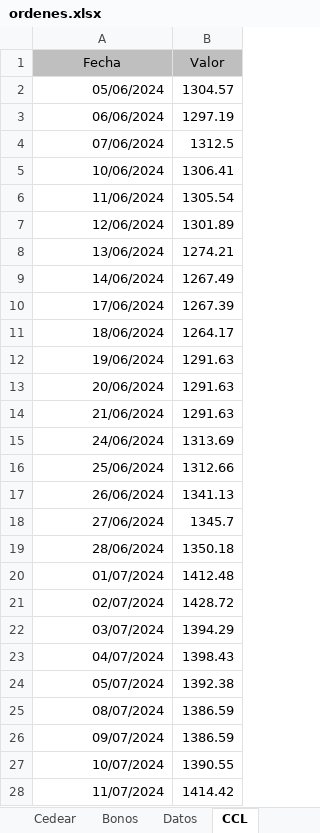
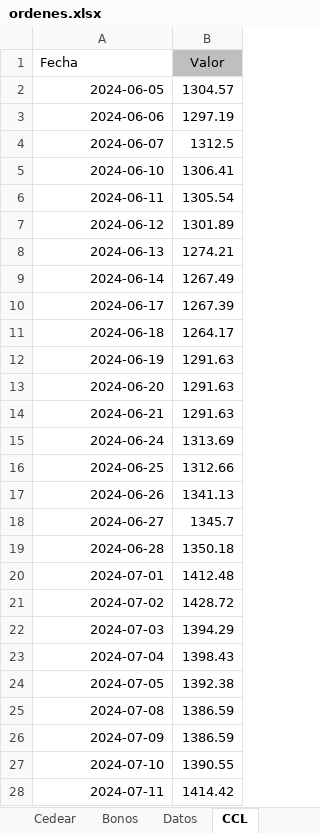
Before and after one commit to ellocoquecorre/bolsa, an Excel workbook: excel/ordenes.xlsx, sheet CCL, drawn as a sheet; only a part is shown; values as stored, in another font and other column widths than the file's, no borders; the diff covers the shown part only; the diff names each change by its address in the sheet, - before the commit and + after, or states it on an @@ line.

```diff
--- a/excel/ordenes.xlsx (sheet CCL)
+++ b/excel/ordenes.xlsx (sheet CCL)
@@ A1 fill: #BFBFBF → none, alignment: center → left @@
-A2 (Fecha): 05/06/2024
+A2 (Fecha): 2024-06-05
-A3 (Fecha): 06/06/2024
+A3 (Fecha): 2024-06-06
-A4 (Fecha): 07/06/2024
+A4 (Fecha): 2024-06-07
-A5 (Fecha): 10/06/2024
+A5 (Fecha): 2024-06-10
-A6 (Fecha): 11/06/2024
+A6 (Fecha): 2024-06-11
-A7 (Fecha): 12/06/2024
+A7 (Fecha): 2024-06-12
-A8 (Fecha): 13/06/2024
+A8 (Fecha): 2024-06-13
-A9 (Fecha): 14/06/2024
+A9 (Fecha): 2024-06-14
-A10 (Fecha): 17/06/2024
+A10 (Fecha): 2024-06-17
-A11 (Fecha): 18/06/2024
+A11 (Fecha): 2024-06-18
-A12 (Fecha): 19/06/2024
+A12 (Fecha): 2024-06-19
-A13 (Fecha): 20/06/2024
+A13 (Fecha): 2024-06-20
-A14 (Fecha): 21/06/2024
+A14 (Fecha): 2024-06-21
-A15 (Fecha): 24/06/2024
+A15 (Fecha): 2024-06-24
-A16 (Fecha): 25/06/2024
+A16 (Fecha): 2024-06-25
-A17 (Fecha): 26/06/2024
+A17 (Fecha): 2024-06-26
-A18 (Fecha): 27/06/2024
+A18 (Fecha): 2024-06-27
-A19 (Fecha): 28/06/2024
+A19 (Fecha): 2024-06-28
-A20 (Fecha): 01/07/2024
+A20 (Fecha): 2024-07-01
-A21 (Fecha): 02/07/2024
+A21 (Fecha): 2024-07-02
-A22 (Fecha): 03/07/2024
+A22 (Fecha): 2024-07-03
-A23 (Fecha): 04/07/2024
+A23 (Fecha): 2024-07-04
-A24 (Fecha): 05/07/2024
+A24 (Fecha): 2024-07-05
-A25 (Fecha): 08/07/2024
+A25 (Fecha): 2024-07-08
-A26 (Fecha): 09/07/2024
+A26 (Fecha): 2024-07-09
-A27 (Fecha): 10/07/2024
+A27 (Fecha): 2024-07-10
-A28 (Fecha): 11/07/2024
+A28 (Fecha): 2024-07-11
```
Also changed, not shown: 181 edited cells elsewhere in this sheet, sheet Datos, sheet Ameo, sheet Cedear, sheet Acción, sheet Bonos, hidden cells, excel/ordenes ORIGINAL.xlsx, 2 other files.
